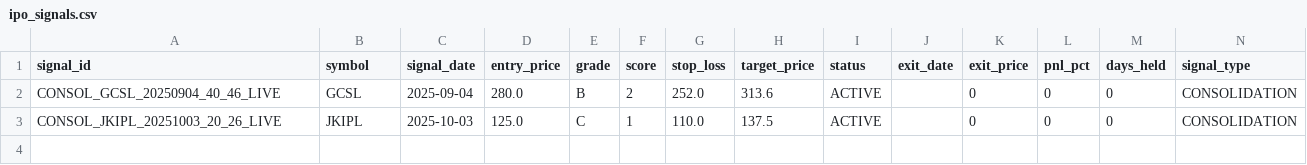
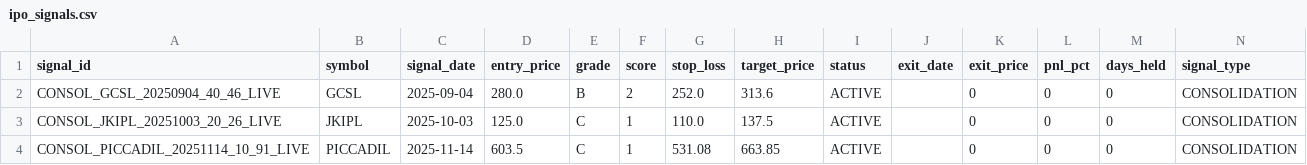
Before and after one commit to Deep-Adhia/IPO-Base-Scanner, a CSV file: ipo_signals.csv, drawn as a sheet; the diff names each change by its address in the sheet, - before the commit and + after, or states it on an @@ line.

```diff
--- a/ipo_signals.csv
+++ b/ipo_signals.csv
+row 4: CONSOL_PICCADIL_20251114_10_91_LIVE | PICCADIL | 2025-11-14 | 603.5 | C | 1 | 531.08 | 663.85 | ACTIVE |  | 0 | 0 | 0 | CONSOLIDATION
```
Also changed, not shown: ipo_positions.csv, recent_ipo_symbols.csv.
